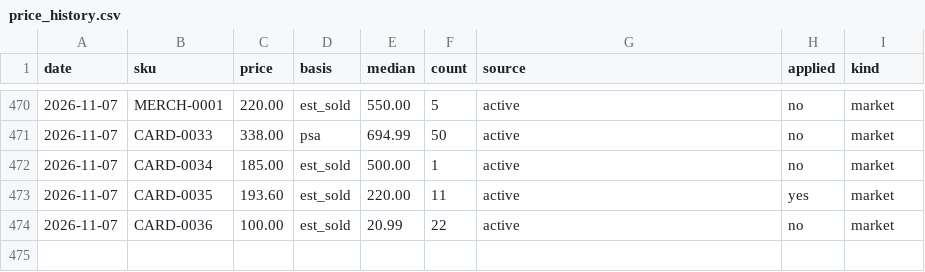
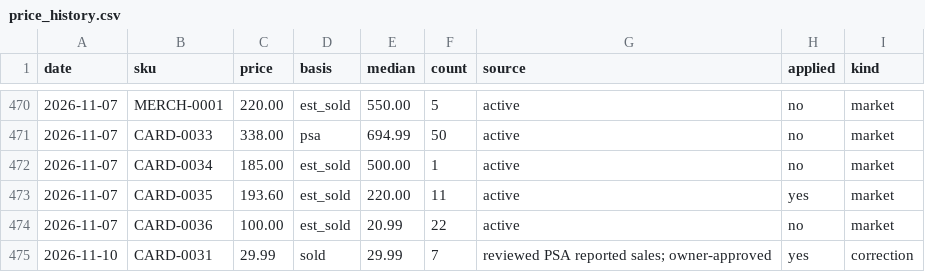
Before and after one commit to mcdermottj639/Ebay, a CSV file: data/price_history.csv, drawn as a sheet; only a part is shown, gaps mark what is left out; the diff names each change by its address in the sheet, - before the commit and + after, or states it on an @@ line.

```diff
--- a/data/price_history.csv
+++ b/data/price_history.csv
+row 475: 2026-11-10 | CARD-0031 | 29.99 | sold | 29.99 | 7 | reviewed PSA reported sales; owner-approved | yes | correction
```
Also changed, not shown: data/inventory.csv, 3 other files.
